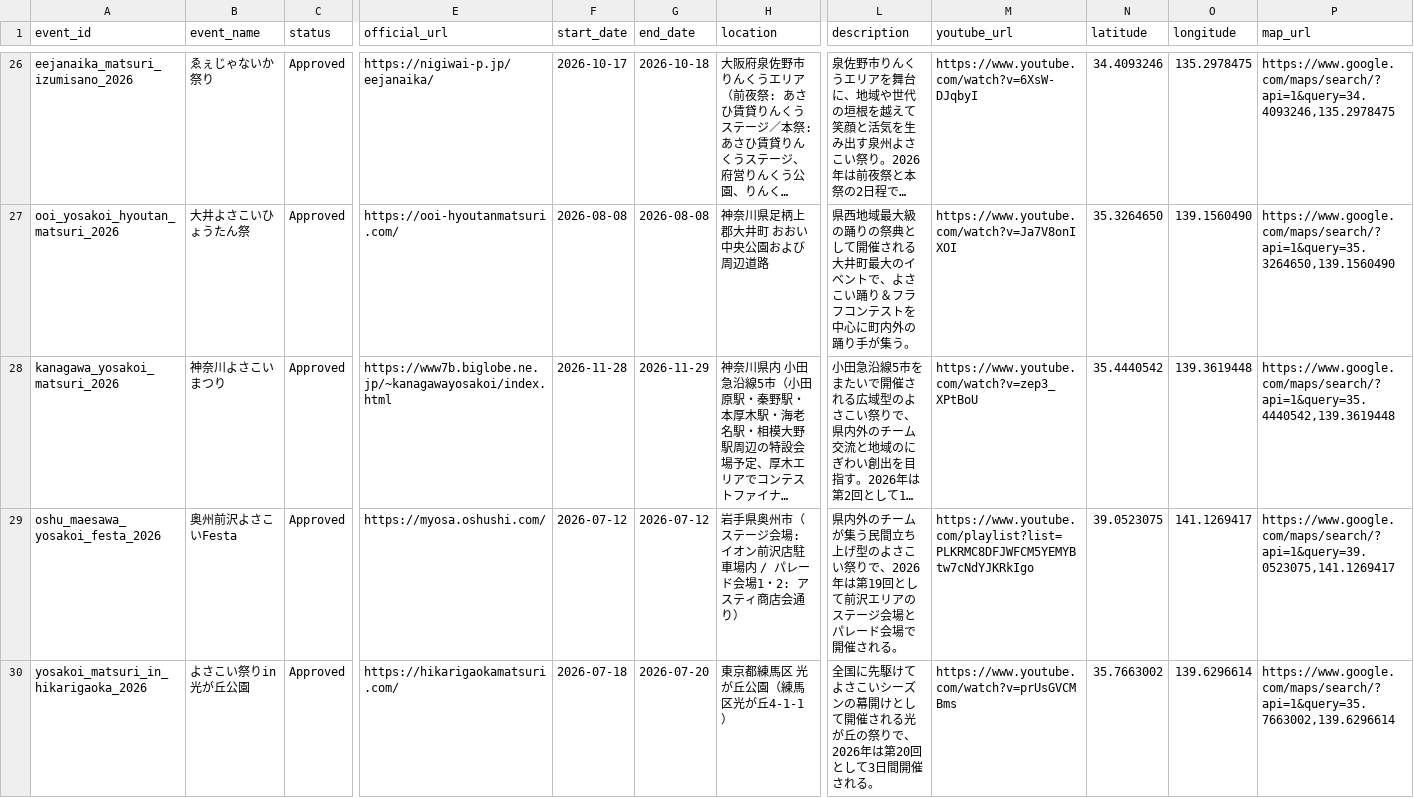
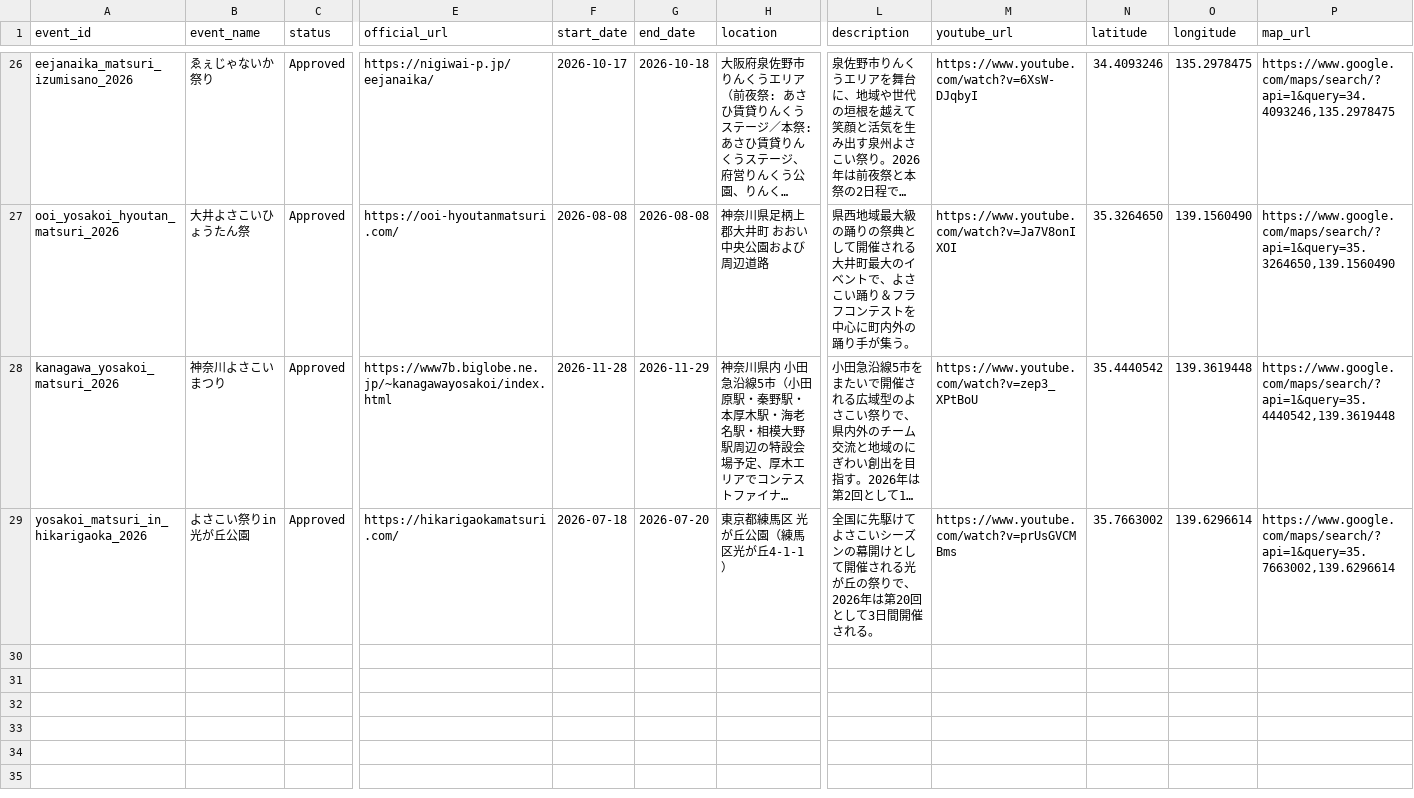
Before and after one commit to Yosakoi-Japan/yosakoi-data-manager, a CSV file: yosakoi_festival.csv, drawn as a sheet; only a part is shown, gaps mark what is left out; long unchanged cells end in …; rows hold the shown columns only; the diff names each change by its address in the sheet, - before the commit and + after, or states it on an @@ line.

```diff
--- a/yosakoi_festival.csv
+++ b/yosakoi_festival.csv
-row 29: oshu_maesawa_yosakoi_festa_2026 | 奥州前沢よさこいFesta | Approved | https://myosa.oshushi.com/ | 2026-07-12 | 2026-07-12 | 岩手県奥州市（ステージ会場: イオン前沢店駐車場内 / パレード会場1・2: アスティ商店会通り） | 県内外のチームが集う民間立ち上げ型のよさこい祭りで、2026年は第19回として前沢エリアのステージ会場とパレード会場で開催される。 | https://www.youtube.com/playlist?list=PLKRMC8DFJWFCM5YEMYBtw7cNdYJKRkIgo | 39.0523075 | 141.1269417 | https://www.google.com/maps/search/?api=1&query=39.0523075,141.1269417
```
